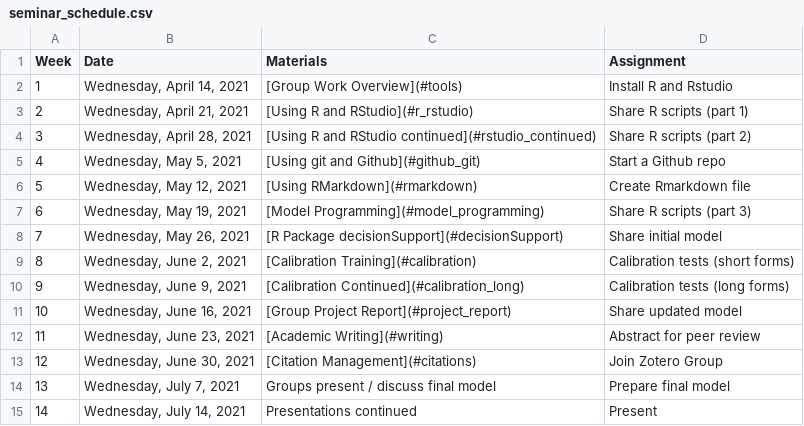
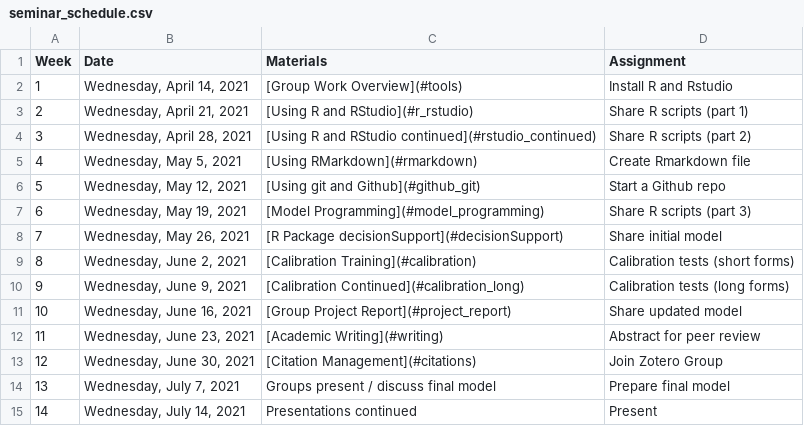
Before and after one commit to CWWhitney/Decision_Analysis_Course, a CSV file: seminar_schedule.csv, drawn as a sheet.

Commit message:
Lecture 4 now online swap seminar 4 and 5 so that this is the markdown week (more mnageable) and next week is for git and github...

```diff
--- a/seminar_schedule.csv
+++ b/seminar_schedule.csv
@@ -4,4 +4,4 @@ Week ,Date,Materials,Assignment
 3,"Wednesday, April 28, 2021",[Using R and RStudio continued](#rstudio_continued),Share R scripts (part 2)
-4,"Wednesday, May 5, 2021",[Using git and Github](#github_git),Start a Github repo
-5,"Wednesday, May 12, 2021",[Using RMarkdown](#rmarkdown),Create Rmarkdown file
+4,"Wednesday, May 5, 2021",[Using RMarkdown](#rmarkdown),Create Rmarkdown file
+5,"Wednesday, May 12, 2021",[Using git and Github](#github_git),Start a Github repo
 6,"Wednesday, May 19, 2021",[Model Programming](#model_programming),Share R scripts (part 3)
```
Also changed, not shown: 6 other files.
